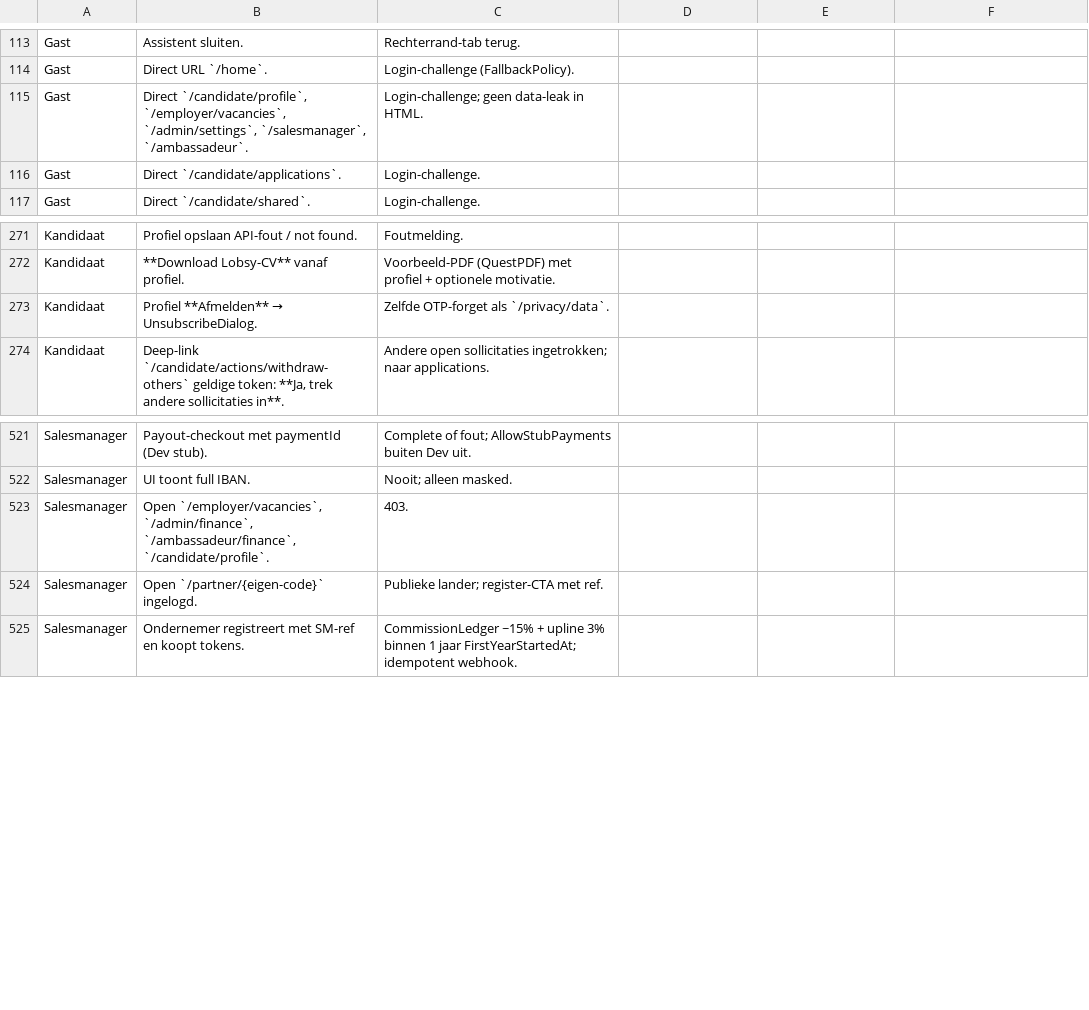
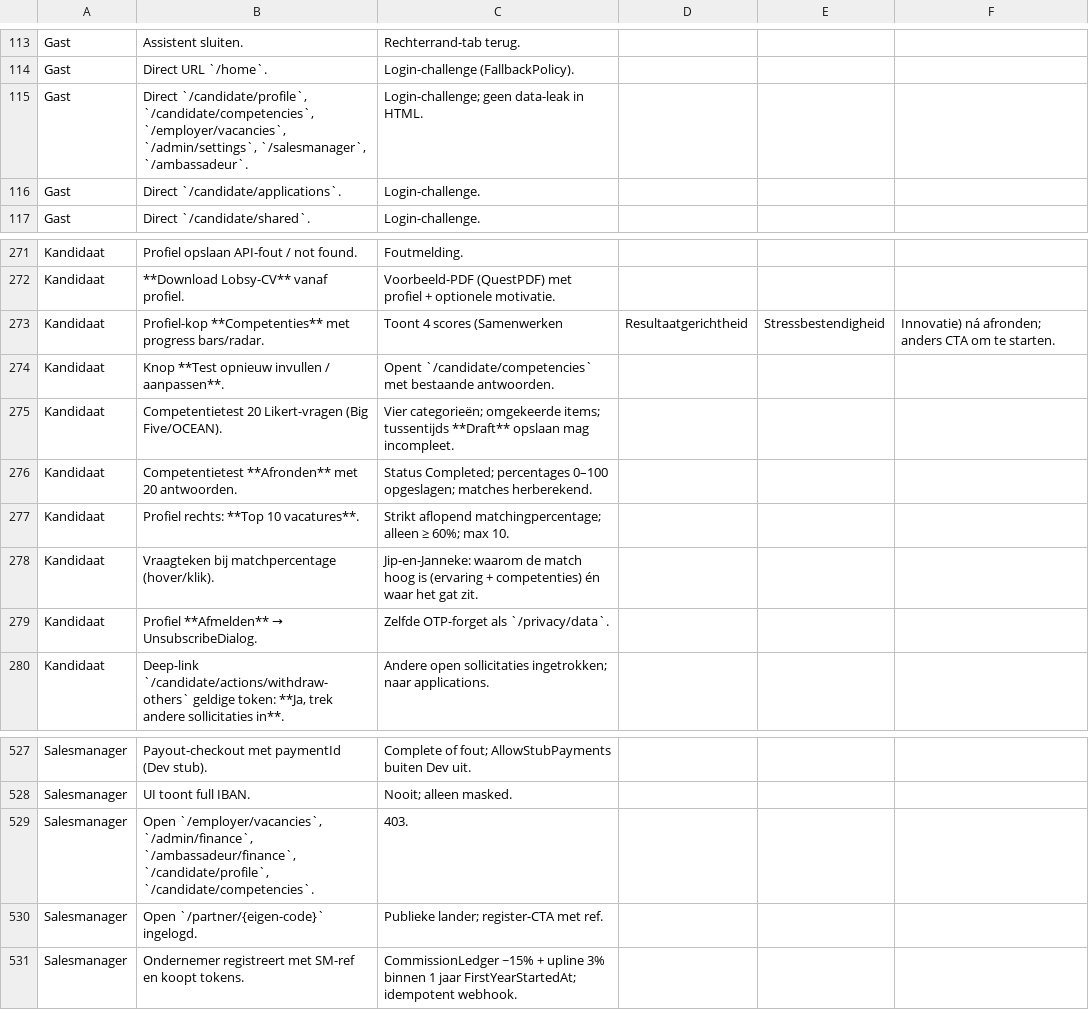
Before and after one commit to dennisbemer1007-pixel/Jobsy, a CSV file: docs/testscenarios-per-rol.csv, drawn as a sheet; only a part is shown, gaps mark what is left out.

```diff
--- a/docs/testscenarios-per-rol.csv
+++ b/docs/testscenarios-per-rol.csv
@@ -114,3 +114,3 @@ Gast,Assistent sluiten.,Rechterrand-tab terug.
 Gast,Direct URL `/home`.,Login-challenge (FallbackPolicy).
-Gast,"Direct `/candidate/profile`, `/employer/vacancies`, `/admin/settings`, `/salesmanager`, `/ambassadeur`.",Login-challenge; geen data-leak in HTML.
+Gast,"Direct `/candidate/profile`, `/candidate/competencies`, `/employer/vacancies`, `/admin/settings`, `/salesmanager`, `/ambassadeur`.",Login-challenge; geen data-leak in HTML.
 Gast,Direct `/candidate/applications`.,Login-challenge.
@@ -272,2 +272,8 @@ Kandidaat,Profiel opslaan API-fout / not found.,Foutmelding.
 Kandidaat,**Download Lobsy-CV** vanaf profiel.,Voorbeeld-PDF (QuestPDF) met profiel + optionele motivatie.
+Kandidaat,Profiel-kop **Competenties** met progress bars/radar.,Toont 4 scores (Samenwerken, Resultaatgerichtheid, Stressbestendigheid, Innovatie) ná afronden; anders CTA om te starten.
+Kandidaat,Knop **Test opnieuw invullen / aanpassen**.,Opent `/candidate/competencies` met bestaande antwoorden.
+Kandidaat,Competentietest 20 Likert-vragen (Big Five/OCEAN).,Vier categorieën; omgekeerde items; tussentijds **Draft** opslaan mag incompleet.
+Kandidaat,Competentietest **Afronden** met 20 antwoorden.,Status Completed; percentages 0–100 opgeslagen; matches herberekend.
+Kandidaat,Profiel rechts: **Top 10 vacatures**.,Strikt aflopend matchingpercentage; alleen ≥ 60%; max 10.
+Kandidaat,Vraagteken bij matchpercentage (hover/klik).,Jip-en-Janneke: waarom de match hoog is (ervaring + competenties) én waar het gat zit.
 Kandidaat,Profiel **Afmelden** → UnsubscribeDialog.,Zelfde OTP-forget als `/privacy/data`.
@@ -522,3 +528,3 @@ Salesmanager,Payout-checkout met paymentId (Dev stub).,Complete of fout; AllowSt
 Salesmanager,UI toont full IBAN.,Nooit; alleen masked.
-Salesmanager,"Open `/employer/vacancies`, `/admin/finance`, `/ambassadeur/finance`, `/candidate/profile`.",403.
+Salesmanager,"Open `/employer/vacancies`, `/admin/finance`, `/ambassadeur/finance`, `/candidate/profile`, `/candidate/competencies`.",403.
 Salesmanager,Open `/partner/{eigen-code}` ingelogd.,Publieke lander; register-CTA met ref.
```
Also changed, not shown: 40 other files.
